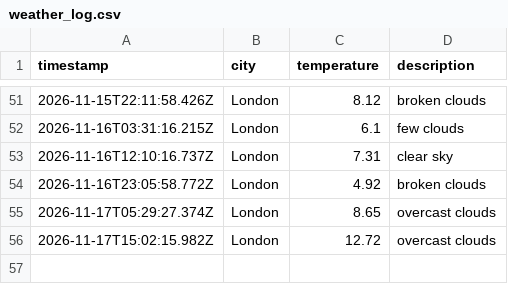
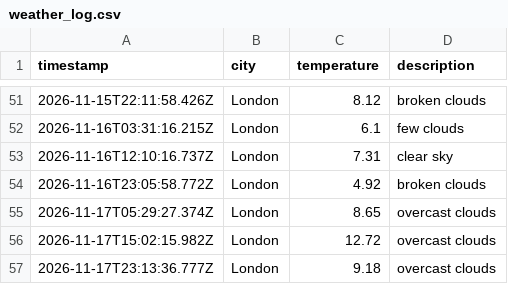
Before and after one commit to Webbie-AAA/weather_app_workflow, a CSV file: data/weather_log.csv, drawn as a sheet; only a part is shown, gaps mark what is left out.

```diff
--- a/data/weather_log.csv
+++ b/data/weather_log.csv
@@ -56 +56,2 @@ timestamp,city,temperature,description
 2026-11-17T15:02:15.982Z,London,12.72,overcast clouds
+2026-11-17T23:13:36.777Z,London,9.18,overcast clouds
```
Also changed, not shown: 1 other file.
